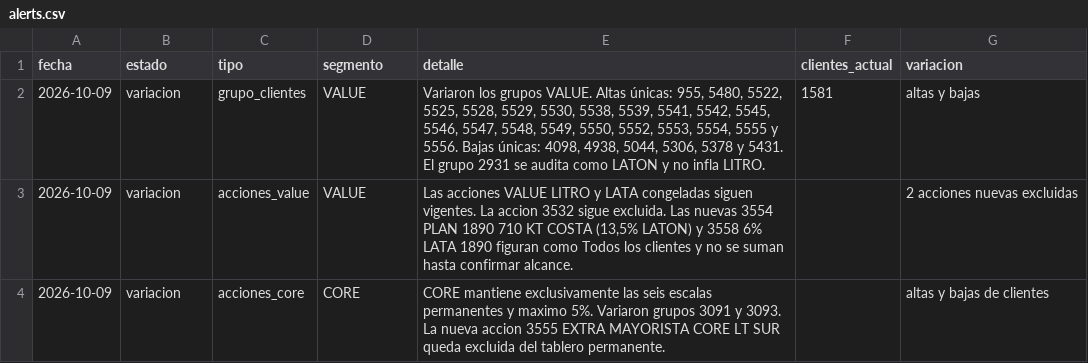
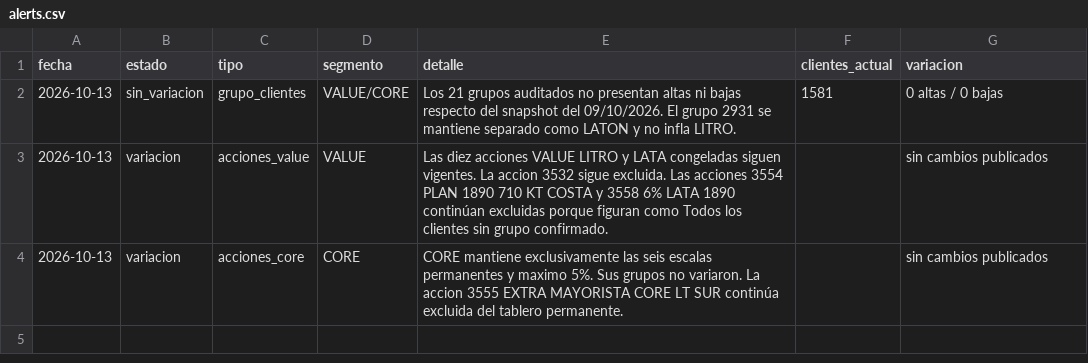
Before and after one commit to tomasddv/grupo-de-clientes-, a CSV file: trade_spend_dashboard/data/processed/alerts.csv, drawn as a sheet.

Commit message:
Refresh VALUE and CORE groups for 2026-10-13

```diff
--- a/trade_spend_dashboard/data/processed/alerts.csv
+++ b/trade_spend_dashboard/data/processed/alerts.csv
@@ -1,4 +1,4 @@
 fecha,estado,tipo,segmento,detalle,clientes_actual,variacion
-2026-10-09,variacion,grupo_clientes,VALUE,"Variaron los grupos VALUE. Altas únicas: 955, 5480, 5522, 5525, 5528, 5529, 5530, 5538, 5539, 5541, 5542, 5545, 5546, 5547, 5548, 5549, 5550, 5552, 5553, 5554, 5555 y 5556. Bajas únicas: 4098, 4938, 5044, 5306, 5378 y 5431. El grupo 2931 se audita como LATON y no infla LITRO.",1581,altas y bajas
-2026-10-09,variacion,acciones_value,VALUE,"Las acciones VALUE LITRO y LATA congeladas siguen vigentes. La accion 3532 sigue excluida. Las nuevas 3554 PLAN 1890 710 KT COSTA (13,5% LATON) y 3558 6% LATA 1890 figuran como Todos los clientes y no se suman hasta confirmar alcance.",,2 acciones nuevas excluidas
-2026-10-09,variacion,acciones_core,CORE,CORE mantiene exclusivamente las seis escalas permanentes y maximo 5%. Variaron grupos 3091 y 3093. La nueva accion 3555 EXTRA MAYORISTA CORE LT SUR queda excluida del tablero permanente.,,altas y bajas de clientes
+2026-10-13,sin_variacion,grupo_clientes,VALUE/CORE,Los 21 grupos auditados no presentan altas ni bajas respecto del snapshot del 09/10/2026. El grupo 2931 se mantiene separado como LATON y no infla LITRO.,1581,0 altas / 0 bajas
+2026-10-13,variacion,acciones_value,VALUE,Las diez acciones VALUE LITRO y LATA congeladas siguen vigentes. La accion 3532 sigue excluida. Las acciones 3554 PLAN 1890 710 KT COSTA y 3558 6% LATA 1890 continúan excluidas porque figuran como Todos los clientes sin grupo confirmado.,,sin cambios publicados
+2026-10-13,variacion,acciones_core,CORE,CORE mantiene exclusivamente las seis escalas permanentes y maximo 5%. Sus grupos no variaron. La accion 3555 EXTRA MAYORISTA CORE LT SUR continúa excluida del tablero permanente.,,sin cambios publicados
```
Also changed, not shown: trade_spend_dashboard/data/processed/client_percentages.csv, trade_spend_dashboard/data/processed/group_summary.csv.
